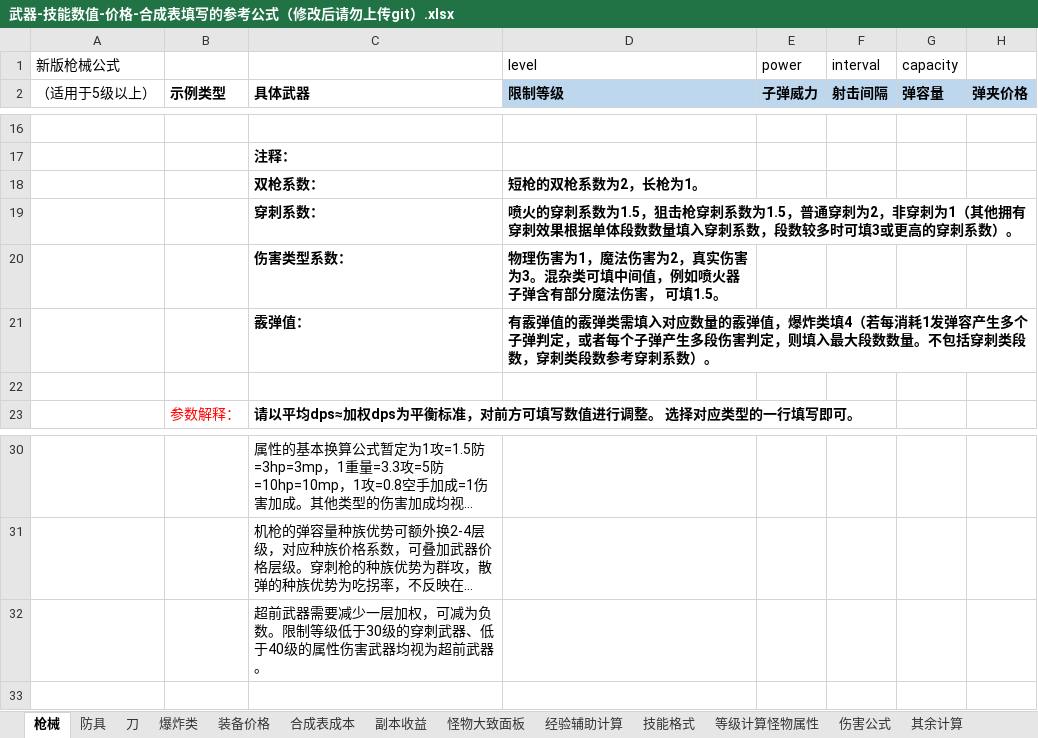
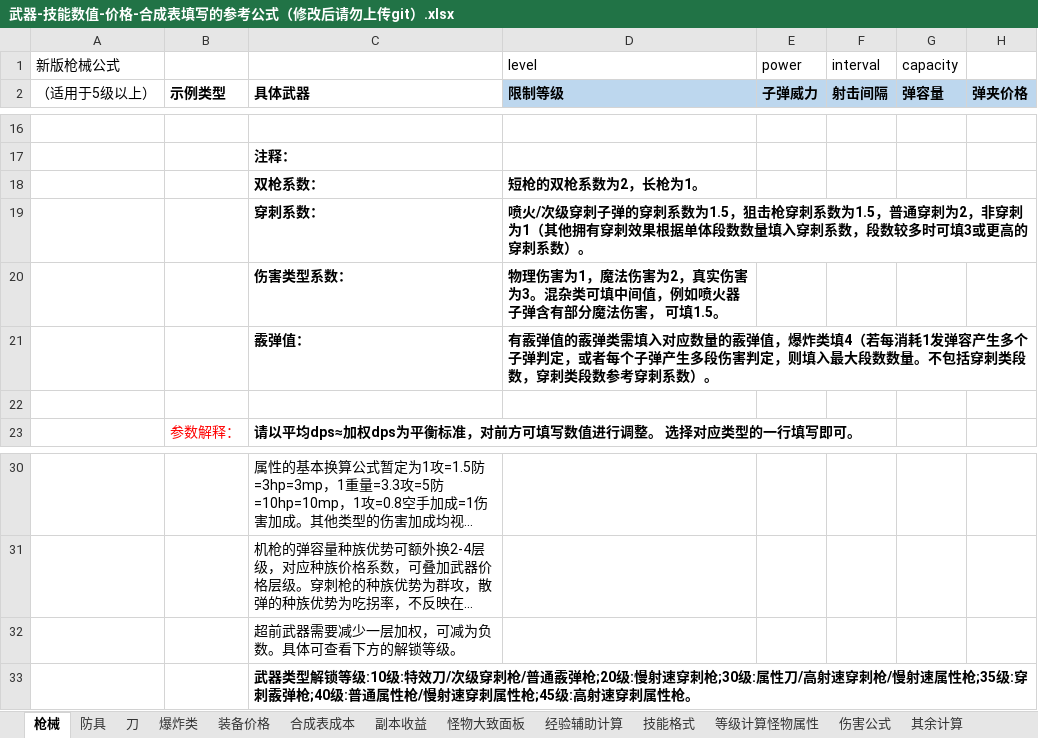
Before and after one commit to FlashNightModReborn/CrazyFlashNight, an Excel workbook: 0.说明文件与教程/武器-技能数值-价格-合成表填写的参考公式（修改后请勿上传git）.xlsx, sheet 枪械, drawn as a sheet; only a part is shown, gaps mark what is left out; long unchanged cells end in …; values as stored, in another font and other column widths than the file's, no borders; table styles not drawn; rows hold the shown columns only; the diff names each change by its address in the sheet, - before the commit and + after, or states it on an @@ line.

```diff
--- a/0.说明文件与教程/武器-技能数值-价格-合成表填写的参考公式（修改后请勿上传git）.xlsx (sheet 枪械)
+++ b/0.说明文件与教程/武器-技能数值-价格-合成表填写的参考公式（修改后请勿上传git）.xlsx (sheet 枪械)
-D19 (限制等级): 喷火的穿刺系…
+D19 (限制等级): 喷火/次级穿刺子弹的穿刺系…
-C32 (具体武器): 超前武器需要减少一层加权，可减为负数。限制等级低于30级的穿刺武器、低于40级的属性伤害武器均视为超前武器。
+C32 (具体武器): 超前武器需要减少一层加权，可减为负数。具体可查看下方的解锁等级。
+row 33:  |  | 武器类型解锁等级:10级:特效刀/次级穿刺枪/普通霰弹枪;20级:慢射速穿刺枪;30级:属性刀/高射速穿刺枪/慢射速属性枪;35级:穿刺霰弹枪;40级:普通属性枪/慢射速穿刺属性枪;45级:高射速穿刺属性枪。
```
Also changed, not shown: sheet 怪物大致面板.
